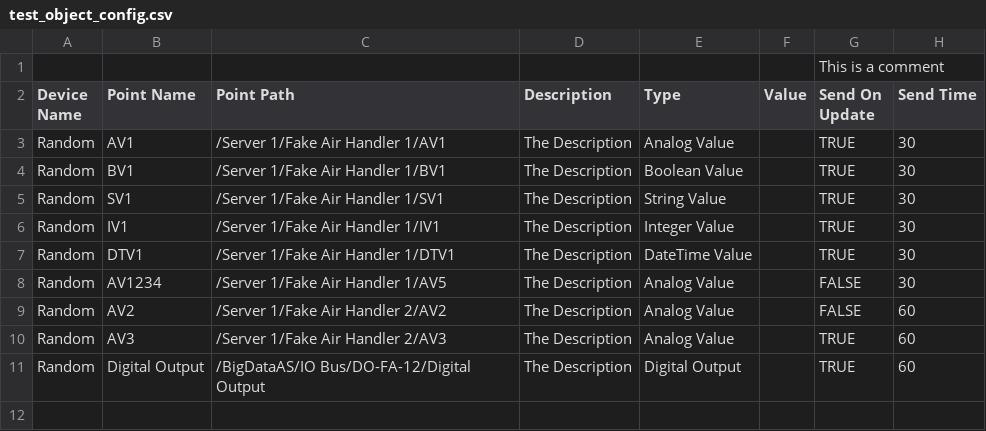
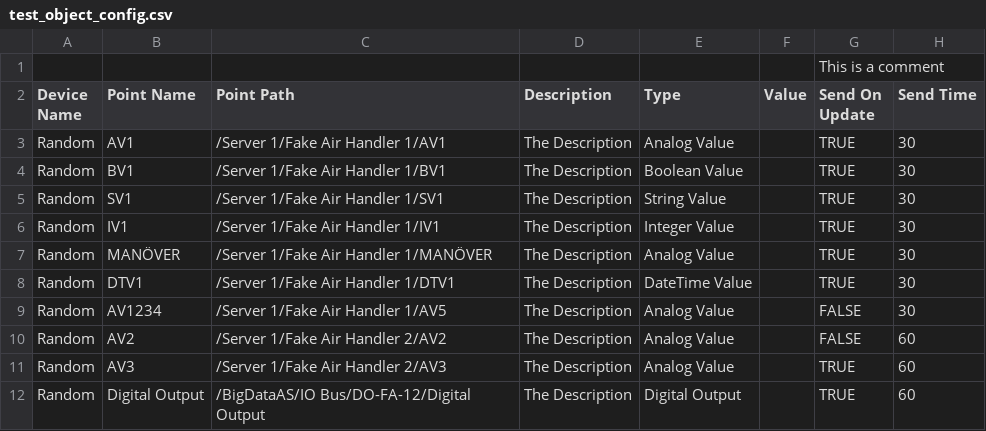
Before and after one commit to BuildingsLabs/EboIoTEdgeConnector, a CSV file: EboIotEdgeConnector.Extension.Test/Files/test_object_config.csv, drawn as a sheet; the diff names each change by its address in the sheet, - before the commit and + after, or states it on an @@ line.

Commit message:
Forgot to commit changes for .csv

```diff
--- a/EboIotEdgeConnector.Extension.Test/Files/test_object_config.csv
+++ b/EboIotEdgeConnector.Extension.Test/Files/test_object_config.csv
+row 7: Random | MANÖVER | /Server 1/Fake Air Handler 1/MANÖVER | The Description | Analog Value |  | TRUE | 30
```
